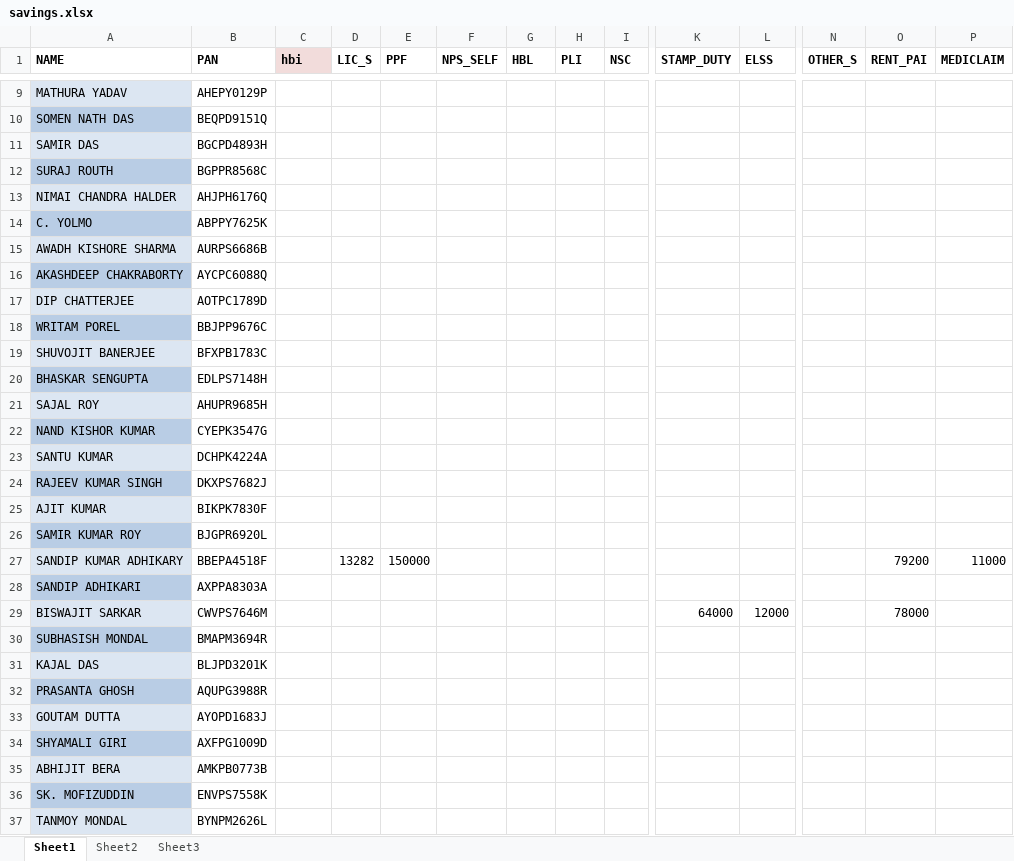
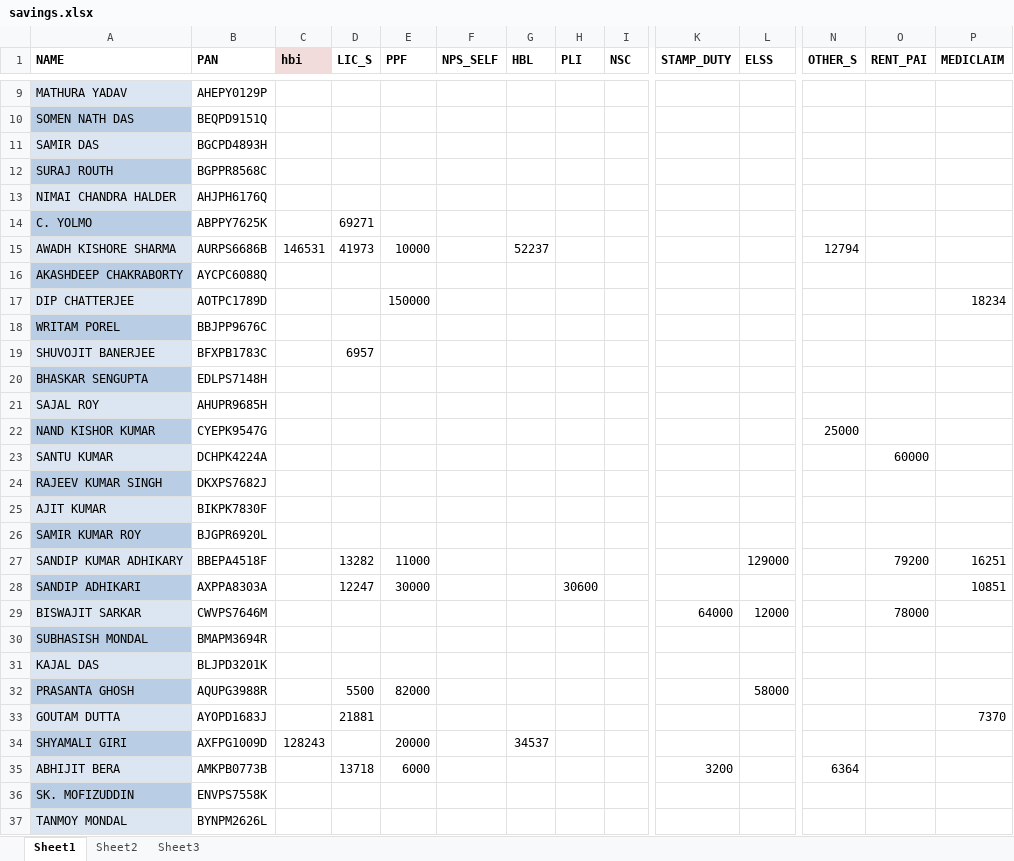
Before and after one commit to sda07/pyBill, an Excel workbook: python/savings.xlsx, sheet Sheet1, drawn as a sheet; only a part is shown, gaps mark what is left out; values as stored, in another font and other column widths than the file's, no borders; the diff covers the shown part only; the diff names each change by its address in the sheet, - before the commit and + after, or states it on an @@ line.

```diff
--- a/python/savings.xlsx (sheet Sheet1)
+++ b/python/savings.xlsx (sheet Sheet1)
-D14 (LIC_S): (empty)
+D14 (LIC_S): 69271
-C15 (hbi): (empty)
+C15 (hbi): 146531
-D15 (LIC_S): (empty)
+D15 (LIC_S): 41973
-E15 (PPF): (empty)
+E15 (PPF): 10000
-G15 (HBL): (empty)
+G15 (HBL): 52237
-N15 (OTHER_S): (empty)
+N15 (OTHER_S): 12794
-E17 (PPF): (empty)
+E17 (PPF): 150000
-P17 (MEDICLAIM): (empty)
+P17 (MEDICLAIM): 18234
-D19 (LIC_S): (empty)
+D19 (LIC_S): 6957
-B22 (PAN): CYEPK3547G
+B22 (PAN): CYEPK9547G
-N22 (OTHER_S): (empty)
+N22 (OTHER_S): 25000
-O23 (RENT_PAI): (empty)
+O23 (RENT_PAI): 60000
-E27 (PPF): 150000
+E27 (PPF): 11000
-L27 (ELSS): (empty)
+L27 (ELSS): 129000
-P27 (MEDICLAIM): 11000
+P27 (MEDICLAIM): 16251
-D28 (LIC_S): (empty)
+D28 (LIC_S): 12247
-E28 (PPF): (empty)
+E28 (PPF): 30000
-H28 (PLI): (empty)
+H28 (PLI): 30600
-P28 (MEDICLAIM): (empty)
+P28 (MEDICLAIM): 10851
-D32 (LIC_S): (empty)
+D32 (LIC_S): 5500
-E32 (PPF): (empty)
+E32 (PPF): 82000
-L32 (ELSS): (empty)
+L32 (ELSS): 58000
-D33 (LIC_S): (empty)
+D33 (LIC_S): 21881
-P33 (MEDICLAIM): (empty)
+P33 (MEDICLAIM): 7370
-C34 (hbi): (empty)
+C34 (hbi): 128243
-E34 (PPF): (empty)
+E34 (PPF): 20000
-G34 (HBL): (empty)
+G34 (HBL): 34537
-D35 (LIC_S): (empty)
+D35 (LIC_S): 13718
-E35 (PPF): (empty)
+E35 (PPF): 6000
-K35 (STAMP_DUTY): (empty)
+K35 (STAMP_DUTY): 3200
-N35 (OTHER_S): (empty)
+N35 (OTHER_S): 6364
```
Also changed, not shown: 29 edited cells elsewhere in this sheet, python/DATA13.xlsx, 5 other files.
